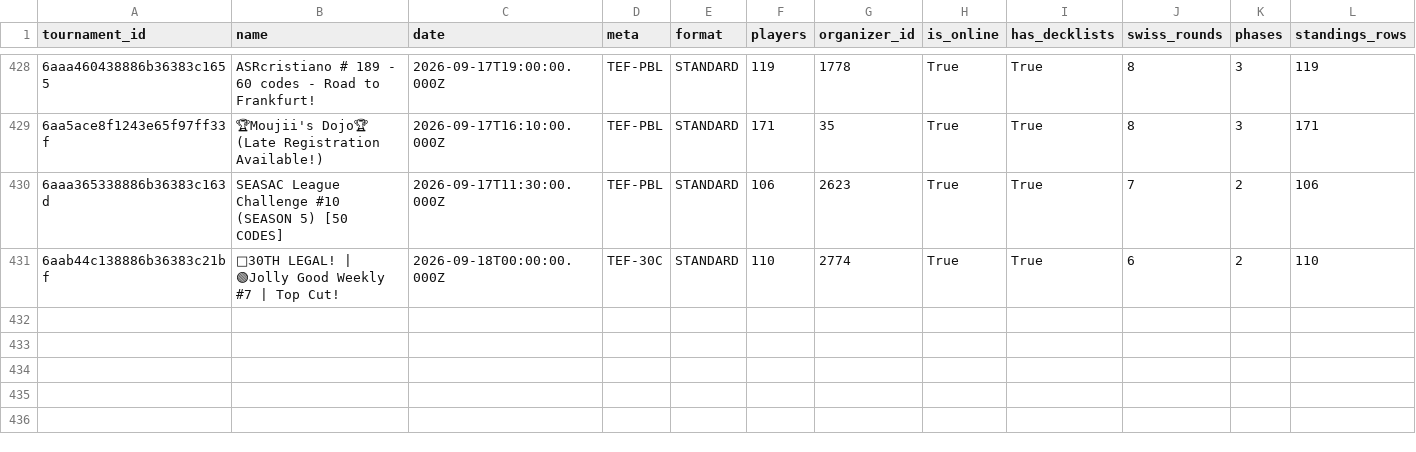
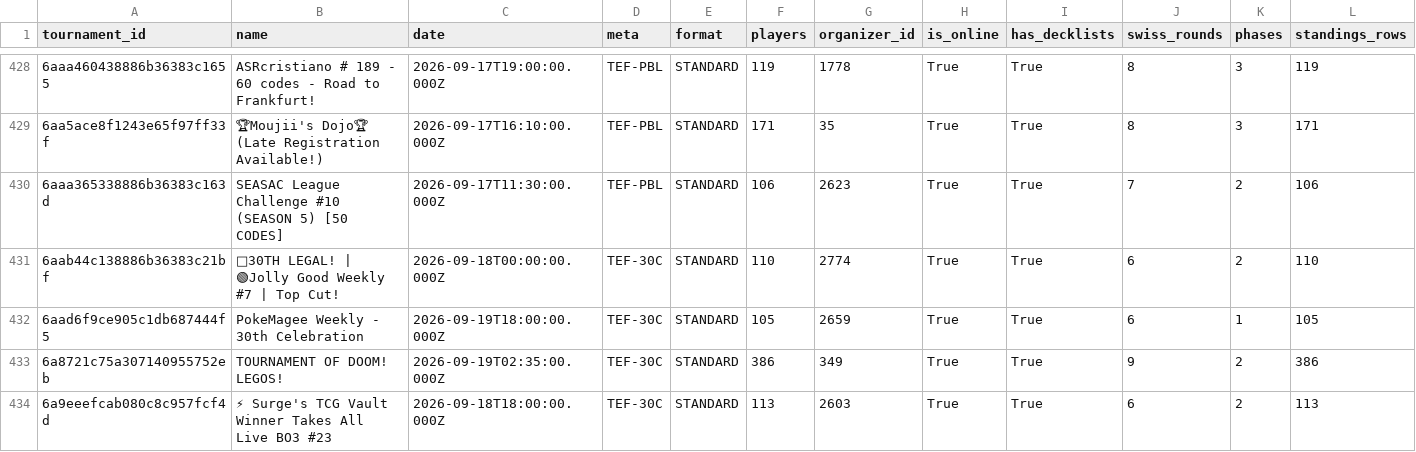
Before and after one commit to CapTheAvenger/TheDipidis, a CSV file: data/online_api_tournaments.csv, drawn as a sheet; only a part is shown, gaps mark what is left out; rows hold the shown columns only; the diff names each change by its address in the sheet, - before the commit and + after, or states it on an @@ line.

```diff
--- a/data/online_api_tournaments.csv
+++ b/data/online_api_tournaments.csv
+row 432: 6aad6f9ce905c1db687444f5 | PokeMagee Weekly - 30th Celebration | 2026-09-19T18:00:00.000Z | TEF-30C | STANDARD | 105 | 2659 | True | True | 6 | 1 | 105
+row 433: 6a8721c75a307140955752eb | TOURNAMENT OF DOOM! LEGOS! | 2026-09-19T02:35:00.000Z | TEF-30C | STANDARD | 386 | 349 | True | True | 9 | 2 | 386
+row 434: 6a9eeefcab080c8c957fcf4d | ⚡ Surge's TCG Vault Winner Takes All Live BO3 #23 | 2026-09-18T18:00:00.000Z | TEF-30C | STANDARD | 113 | 2603 | True | True | 6 | 2 | 113
```
Also changed, not shown: 5 other files.
